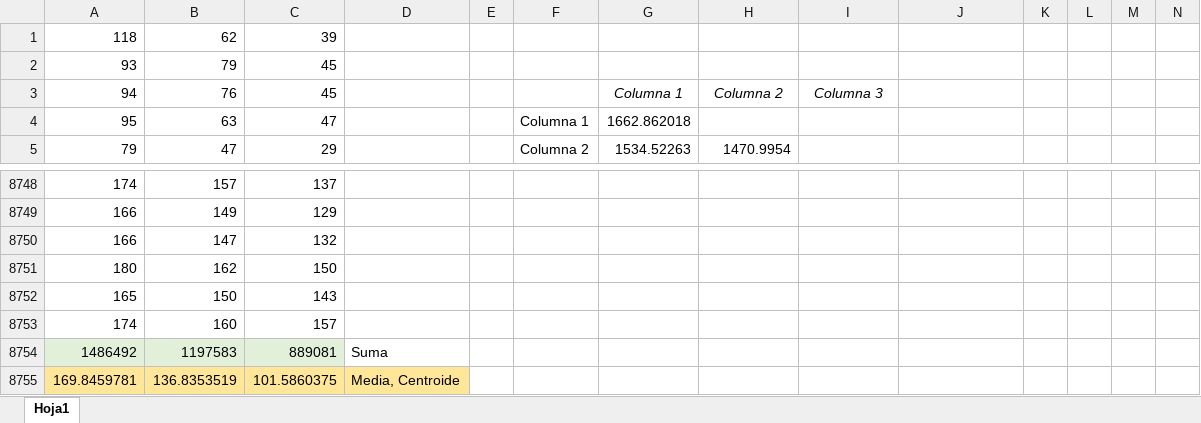
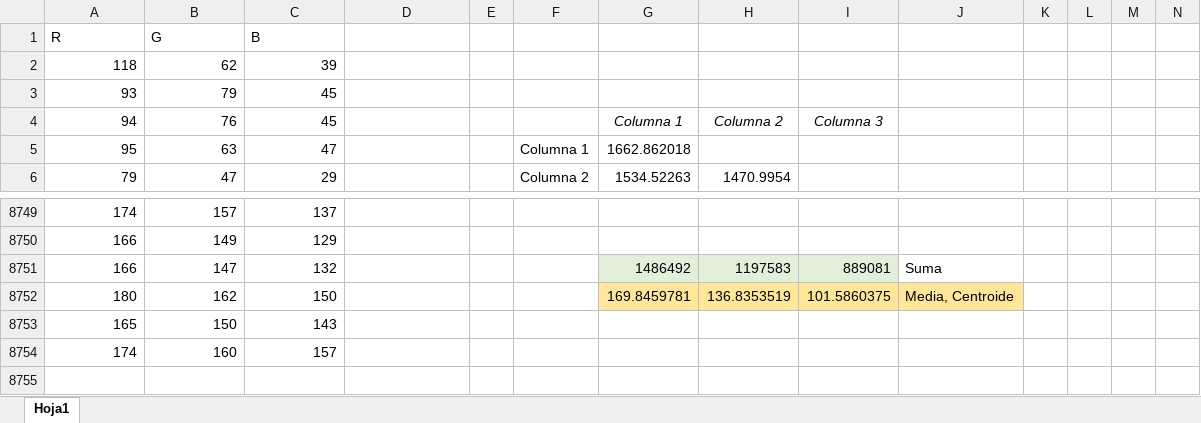
Before and after one commit to KarlaOrtiz24/Pattern-Recognition-Proyecto-1, an Excel workbook: Suelo.xlsx, sheet Hoja1, drawn as a sheet; only a part is shown, gaps mark what is left out; values as stored, in another font and other column widths than the file's, no borders; removed rows and columns are numbered as before the commit, all else as after; the diff names each change by its address in the sheet, - before the commit and + after, or states it on an @@ line.

```diff
--- a/Suelo.xlsx (sheet Hoja1)
+++ b/Suelo.xlsx (sheet Hoja1)
+row 1: R | G | B
-G8751: (empty)
+G8751: 1486492
-G8751:I8751 fill: none
+G8751:I8751 fill: #E2F0D9
-H8751: (empty)
+H8751: 1197583
-I8751: (empty)
+I8751: 889081
-J8751: (empty)
+J8751: Suma
-G8752: (empty)
+G8752: 169.8459781
-G8752:J8752 fill: none
+G8752:J8752 fill: #FFE699
-H8752: (empty)
+H8752: 136.8353519
-I8752: (empty)
+I8752: 101.5860375
-J8752: (empty)
+J8752: Media, Centroide
-row 8754: 1486492 | 1197583 | 889081 | Suma
-row 8755: 169.8459781 | 136.8353519 | 101.5860375 | Media, Centroide
```
Also changed, not shown: formulas that keep their value, Bosque.xlsx, Cielo.xlsx, 3 other files.
